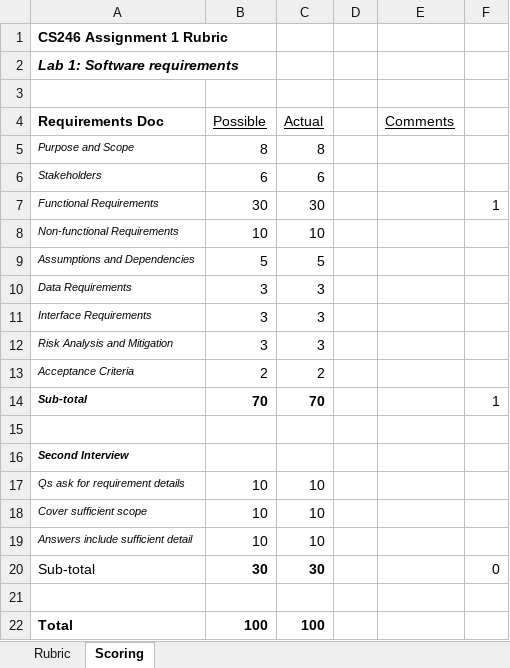
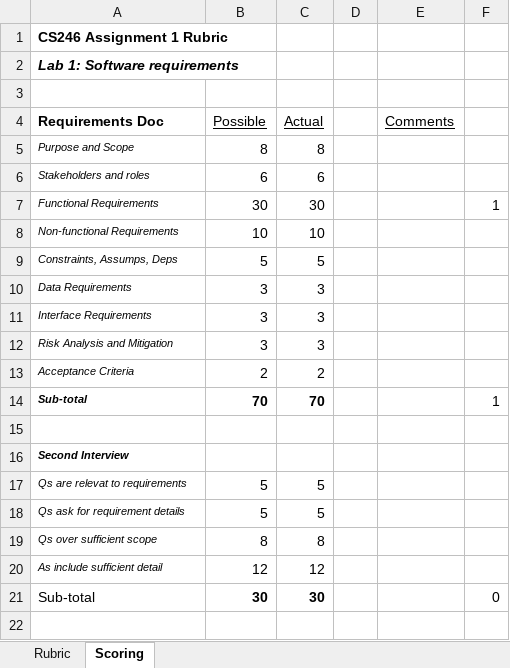
Before and after one commit to ProfBird/CS246-CourseMaterials, an Excel workbook: Labs/Lab1/Assignment1Rubric.xlsx, sheet Scoring, drawn as a sheet; only a part is shown; the shorter side is filled out with more unchanged rows; values as stored, in another font and other column widths than the file's, no borders; removed rows and columns are numbered as before the commit, all else as after; the diff names each change by its address in the sheet, - before the commit and + after, or states it on an @@ line.

```diff
--- a/Labs/Lab1/Assignment1Rubric.xlsx (sheet Scoring)
+++ b/Labs/Lab1/Assignment1Rubric.xlsx (sheet Scoring)
-A6 (Requirements Doc): Stakeholders
+A6 (Requirements Doc): Stakeholders and roles
-A9 (Requirements Doc): Assumptions and Dependencies
+A9 (Requirements Doc): Constraints, Assumps, Deps
+row 17: Qs are relevat to requirements | 5 | 5
-B18 (Possible): 10
+B18 (Possible): 5
-C18 (Actual): 10
+C18 (Actual): 5
-row 18: Cover sufficient scope | 10 | 10
-row 19: Answers include sufficient detail | 10 | 10
+row 19: Qs over sufficient scope | 8 | 8
+row 20: As include sufficient detail | 12 | 12
```
Also changed, not shown: sheet Rubric, formulas that keep their value, 4 other files.
